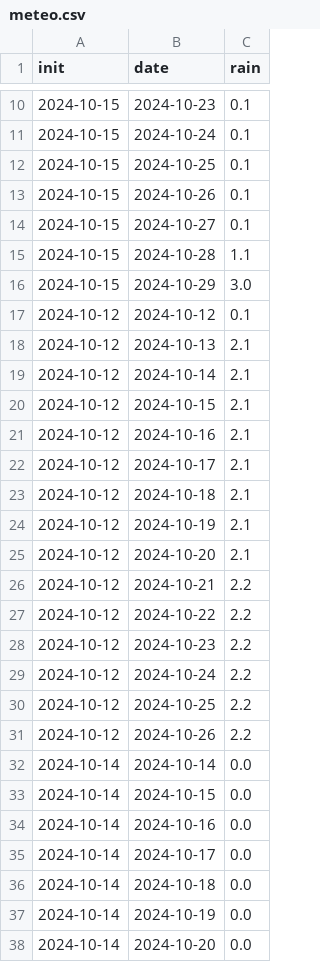
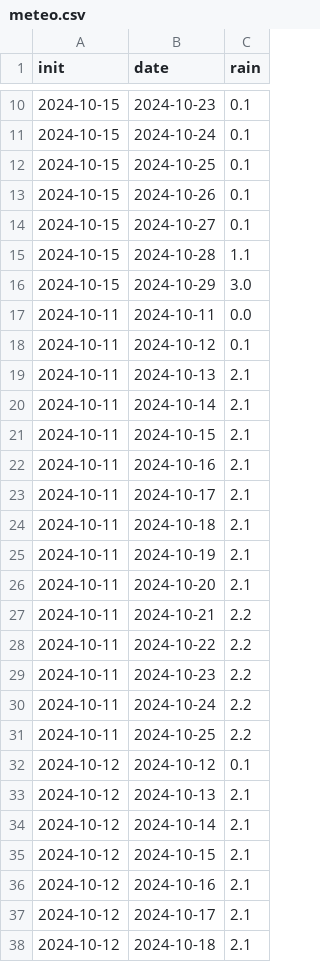
Before and after one commit to eulauer/csv, a CSV file: meteo.csv, drawn as a sheet; only a part is shown, gaps mark what is left out; the shorter side is filled out with more unchanged rows; the diff covers the shown part only; the diff names each change by its address in the sheet, - before the commit and + after, or states it on an @@ line.

Commit message:
Added my project

```diff
--- a/meteo.csv
+++ b/meteo.csv
+row 17: 2024-10-11 | 2024-10-11 | 0.0
+row 18: 2024-10-11 | 2024-10-12 | 0.1
+row 19: 2024-10-11 | 2024-10-13 | 2.1
+row 20: 2024-10-11 | 2024-10-14 | 2.1
+row 21: 2024-10-11 | 2024-10-15 | 2.1
+row 22: 2024-10-11 | 2024-10-16 | 2.1
+row 23: 2024-10-11 | 2024-10-17 | 2.1
+row 24: 2024-10-11 | 2024-10-18 | 2.1
+row 25: 2024-10-11 | 2024-10-19 | 2.1
+row 26: 2024-10-11 | 2024-10-20 | 2.1
+row 27: 2024-10-11 | 2024-10-21 | 2.2
+row 28: 2024-10-11 | 2024-10-22 | 2.2
+row 29: 2024-10-11 | 2024-10-23 | 2.2
+row 30: 2024-10-11 | 2024-10-24 | 2.2
+row 31: 2024-10-11 | 2024-10-25 | 2.2
```
Also changed, not shown: 15 added rows elsewhere in this file.
